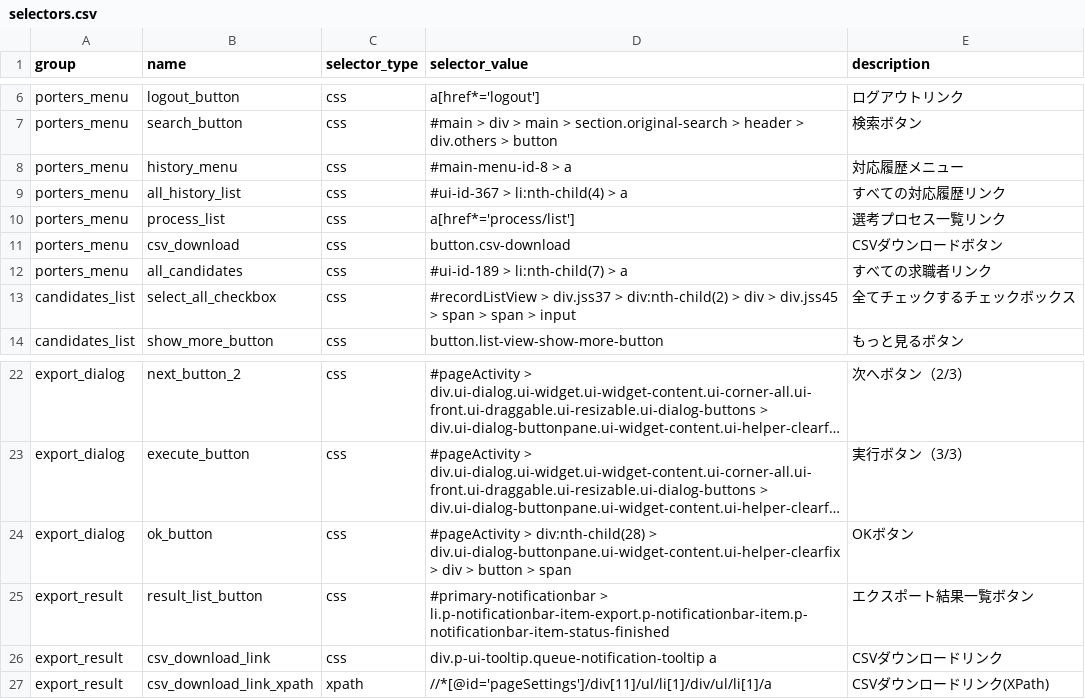
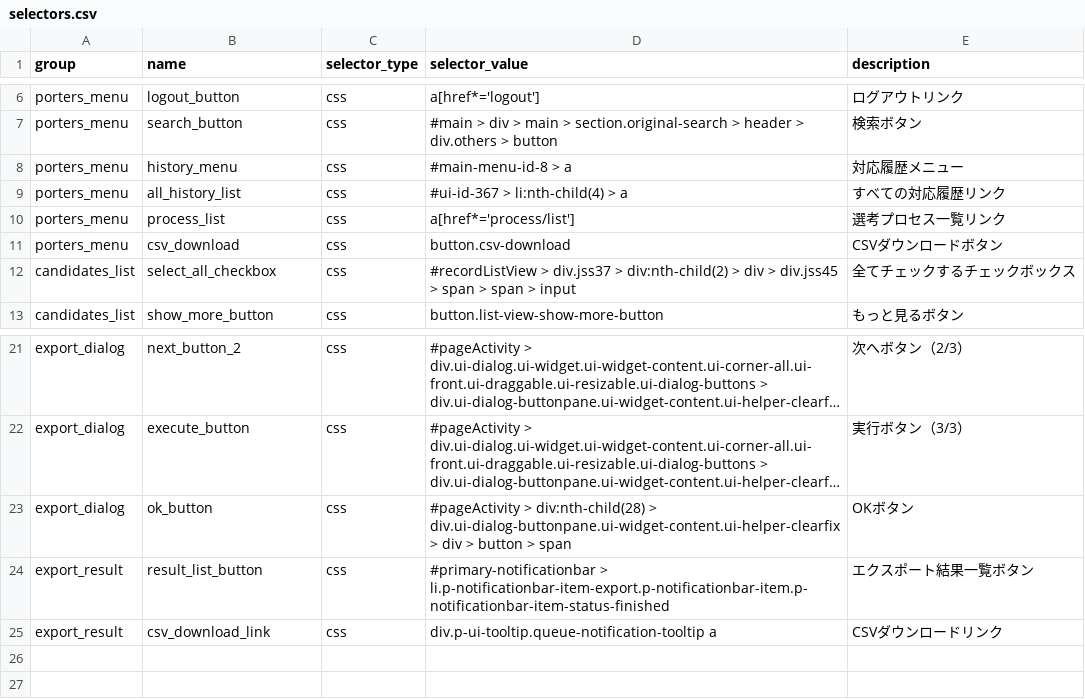
Before and after one commit to gucchon001/cor_history_export, a CSV file: config/selectors.csv, drawn as a sheet; only a part is shown, gaps mark what is left out; long unchanged cells end in …; the diff names each change by its address in the sheet, - before the commit and + after, or states it on an @@ line.

```diff
--- a/config/selectors.csv
+++ b/config/selectors.csv
-row 12: porters_menu | all_candidates | css | #ui-id-189 > li:nth-child(7) > a | すべての求職者リンク
-row 27: export_result | csv_download_link_xpath | xpath | //*[@id='pageSettings']/div[11]/ul/li[1]/div/ul/li[1]/a | CSVダウンロードリンク(XPath)
```
Also changed, not shown: 5 other files.
